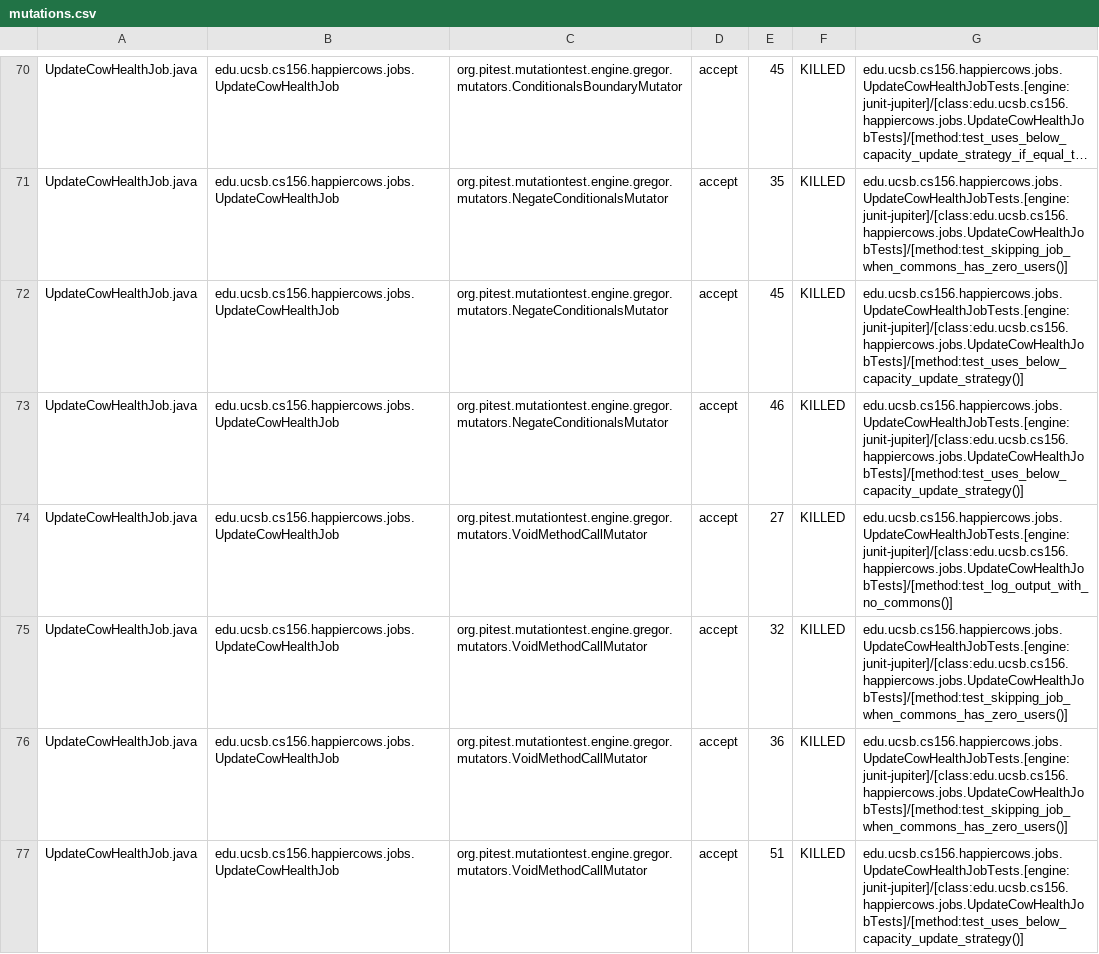
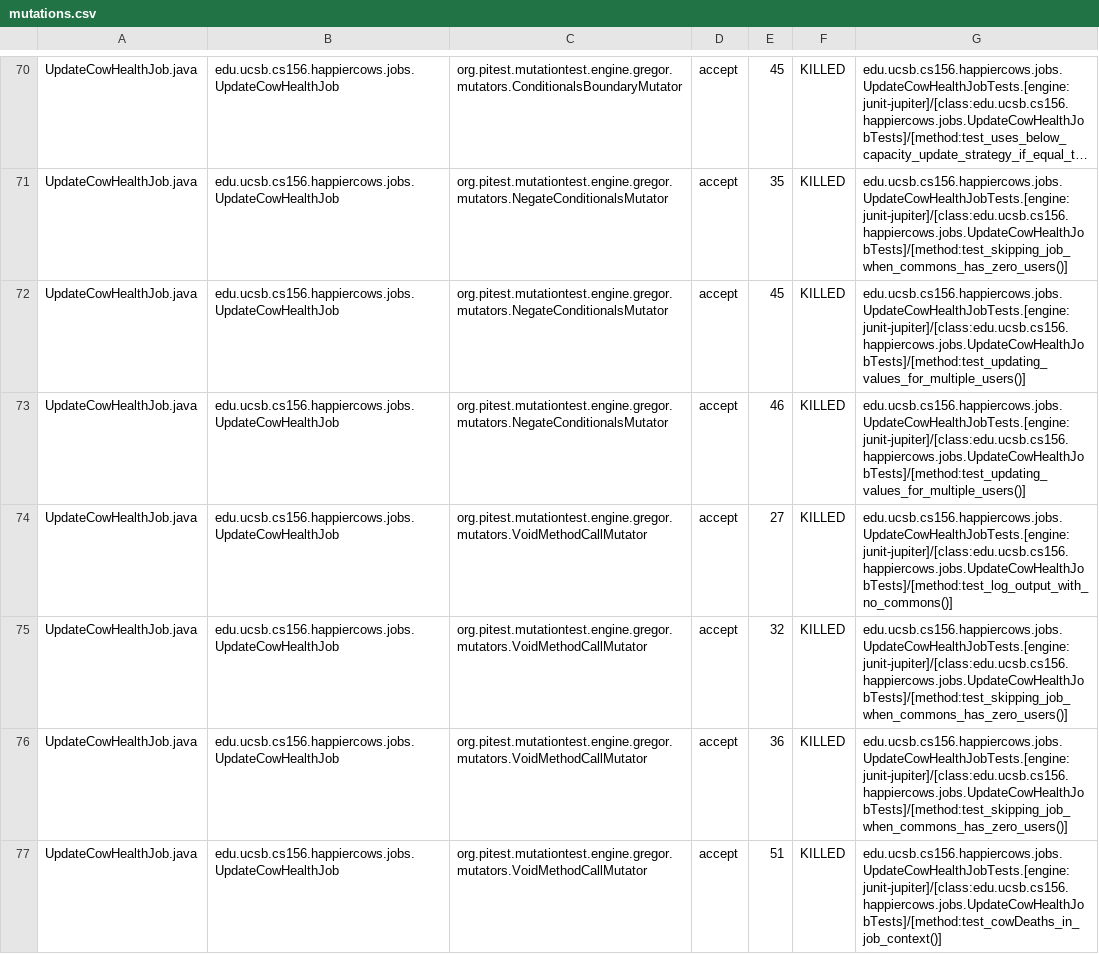
Before and after one commit to ucsb-cs156-m23/proj-happycows-m23-10am-3, a CSV file: prs/37/pitest/mutations.csv, drawn as a sheet; only a part is shown, gaps mark what is left out; long unchanged cells end in …; the diff covers the shown part only; the diff names each change by its address in the sheet, - before the commit and + after, or states it on an @@ line.

Commit message:
Deploying to gh-pages from @ ucsb-cs156-m23/proj-happycows-m23-10am-3@42c35b3ba29c15d22dccd12f61fbbacb41242066 🚀

```diff
--- a/prs/37/pitest/mutations.csv
+++ b/prs/37/pitest/mutations.csv
-G72:G73: edu.ucsb.cs156.happiercows.jobs.UpdateCowHealthJobTests.[engine:junit-jupiter]/[class:edu.ucsb.cs156.happiercows.jobs.UpdateCowHealthJobTests]/[method:test_uses_below_capacity_update_strategy()]
+G72:G73: edu.ucsb.cs156.happiercows.jobs.UpdateCowHealthJobTests.[engine:junit-jupiter]/[class:edu.ucsb.cs156.happiercows.jobs.UpdateCowHealthJobTests]/[method:test_updating_values_for_multiple_users()]
-G77: edu.ucsb.cs156.happiercows.jobs.UpdateCowHealthJobTests.[engine:junit-jupiter]/[class:edu.ucsb.cs156.happiercows.jobs.UpdateCowHealthJobTests]/[method:test_uses_below_capacity_update_strategy()]
+G77: edu.ucsb.cs156.happiercows.jobs.UpdateCowHealthJobTests.[engine:junit-jupiter]/[class:edu.ucsb.cs156.happiercows.jobs.UpdateCowHealthJobTests]/[method:test_cowDeaths_in_job_context()]
```
Also changed, not shown: 31 edited cells elsewhere in this file, 37 other files.
